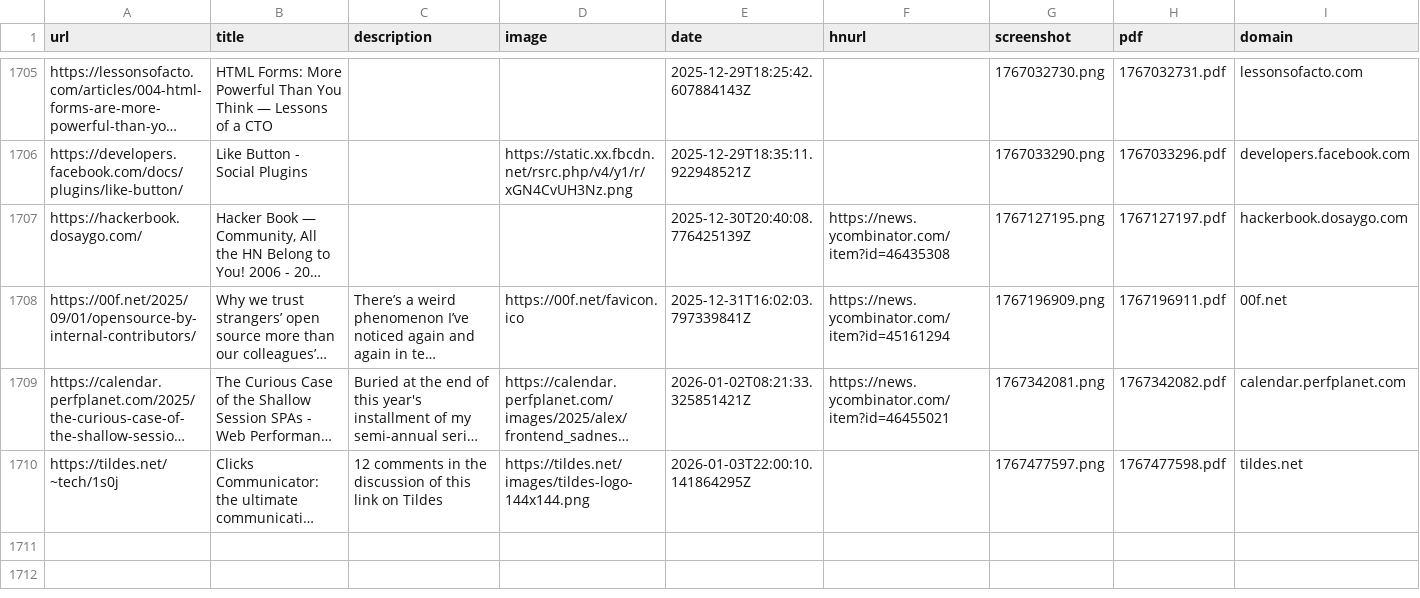
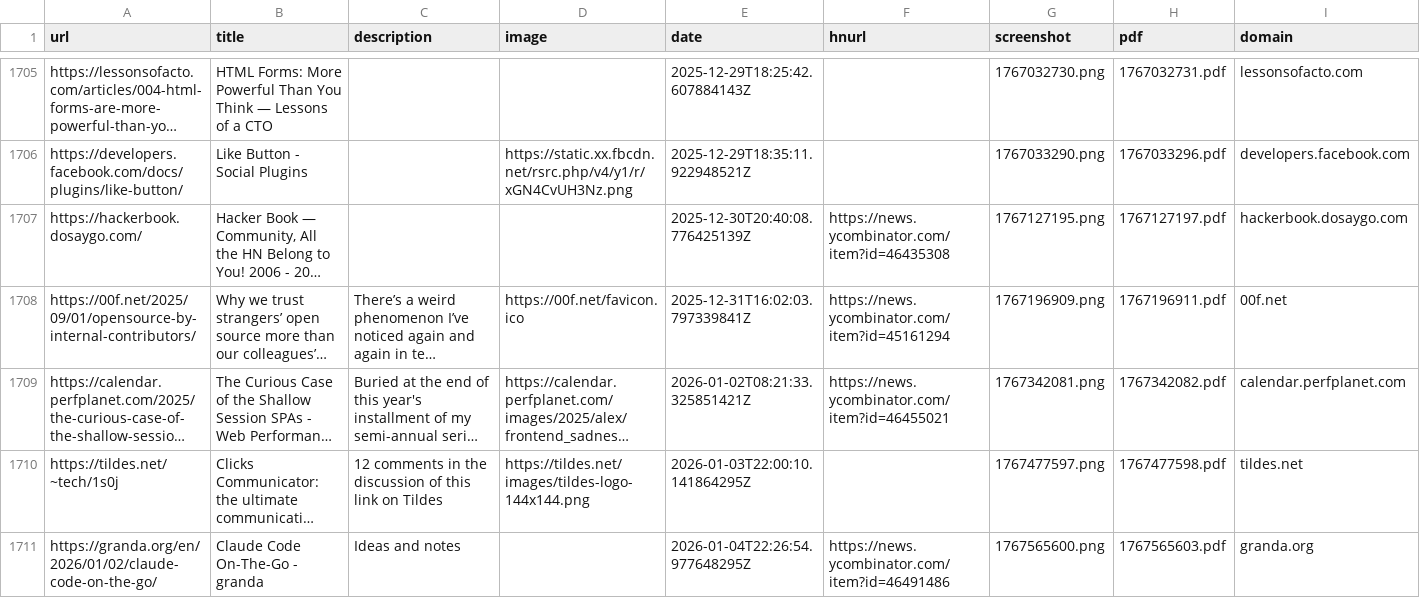
Before and after one commit to jamesmstone/readingList, a CSV file: readingList.csv, drawn as a sheet; only a part is shown, gaps mark what is left out; long unchanged cells end in …; the diff names each change by its address in the sheet, - before the commit and + after, or states it on an @@ line.

Commit message:
Automated reading list update on Sun Jan  4 22:26:55 UTC 2026

```diff
--- a/readingList.csv
+++ b/readingList.csv
+row 1711: https://granda.org/en/2026/01/02/claude-code-on-the-go/ | Claude Code On-The-Go - granda | Ideas and notes |  | 2026-01-04T22:26:54.977648295Z | https://news.ycombinator.com/item?id=46491486 | 1767565600.png | 1767565603.pdf | granda.org
```
Also changed, not shown: 2 other files.
